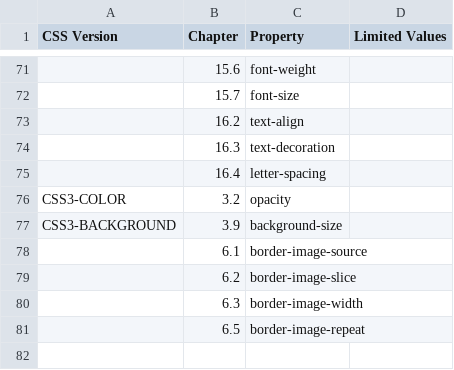
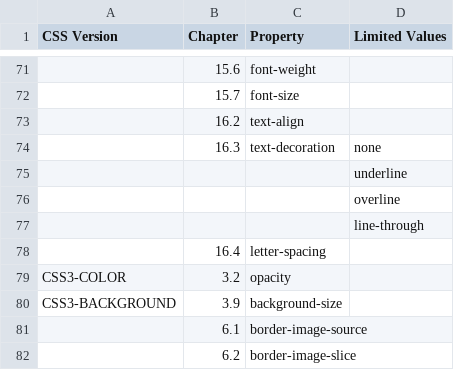
Before and after one commit to bwikbs/web-widget-engine, a CSV file: tool/pixel_test/supportCSSList.csv, drawn as a sheet; only a part is shown, gaps mark what is left out; the shorter side is filled out with more unchanged rows; the diff names each change by its address in the sheet, - before the commit and + after, or states it on an @@ line.

Commit message:
[pixel-test] update css/html list

```diff
--- a/tool/pixel_test/supportCSSList.csv
+++ b/tool/pixel_test/supportCSSList.csv
-D74 (Limited Values): (empty)
+D74 (Limited Values): none
+row 75:  |  |  | underline
+row 76:  |  |  | overline
+row 77:  |  |  | line-through
```
Also changed, not shown: tool/pixel_test/supportHTMLList.csv.
